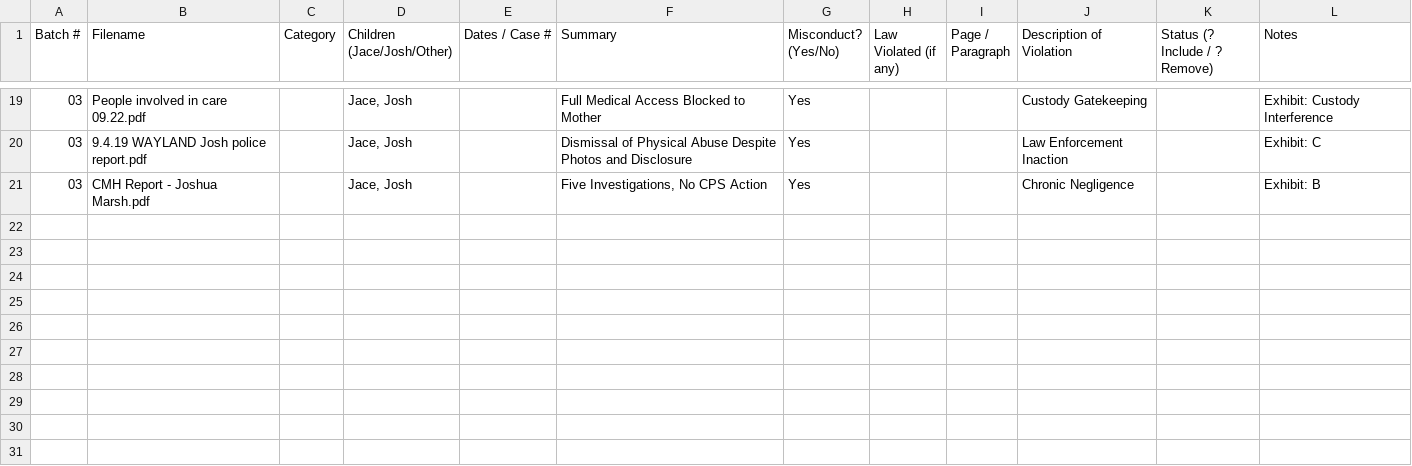
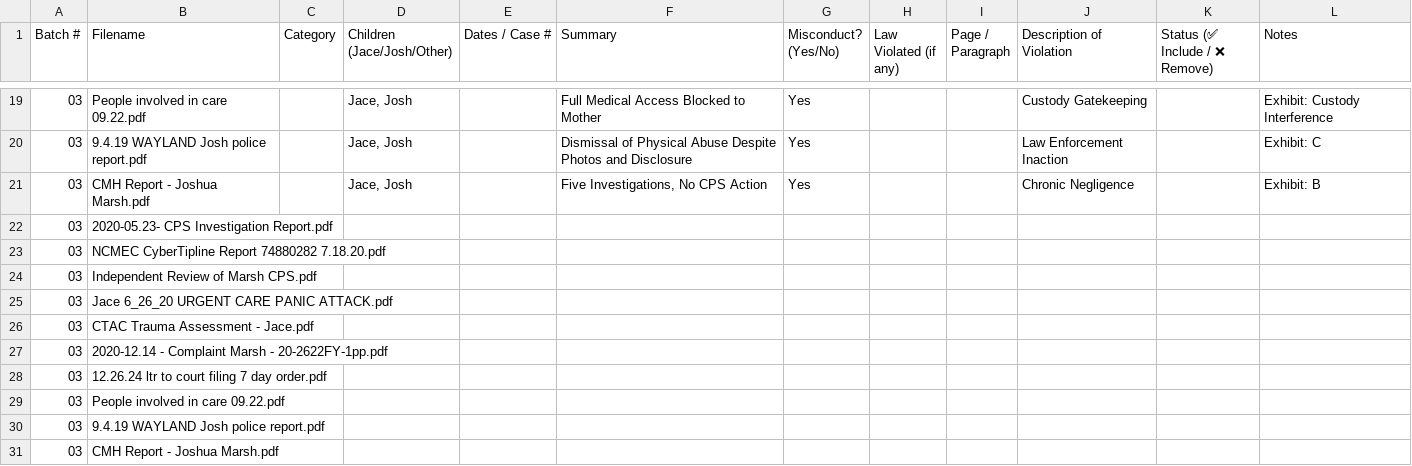
Before and after one commit to sspedowski/JUSTICE_MASTER, a CSV file: 99_Master_Index.csv, drawn as a sheet; only a part is shown, gaps mark what is left out; the diff names each change by its address in the sheet, - before the commit and + after, or states it on an @@ line.

```diff
--- a/99_Master_Index.csv
+++ b/99_Master_Index.csv
-K1: Status (? Include / ? Remove)
+K1: Status (✅ Include / ❌ Remove)
+row 22: 03 | 2020-05.23- CPS Investigation Report.pdf
+row 23: 03 | NCMEC CyberTipline Report 74880282 7.18.20.pdf
+row 24: 03 | Independent Review of Marsh CPS.pdf
+row 25: 03 | Jace 6_26_20 URGENT CARE PANIC ATTACK.pdf
+row 26: 03 | CTAC Trauma Assessment - Jace.pdf
+row 27: 03 | 2020-12.14 - Complaint Marsh - 20-2622FY-1pp.pdf
+row 28: 03 | 12.26.24 ltr to court filing 7 day order.pdf
+row 29: 03 | People involved in care 09.22.pdf
+row 30: 03 | 9.4.19 WAYLAND Josh police report.pdf
+row 31: 03 | CMH Report - Joshua Marsh.pdf
```
Also changed, not shown: 2 other files.
